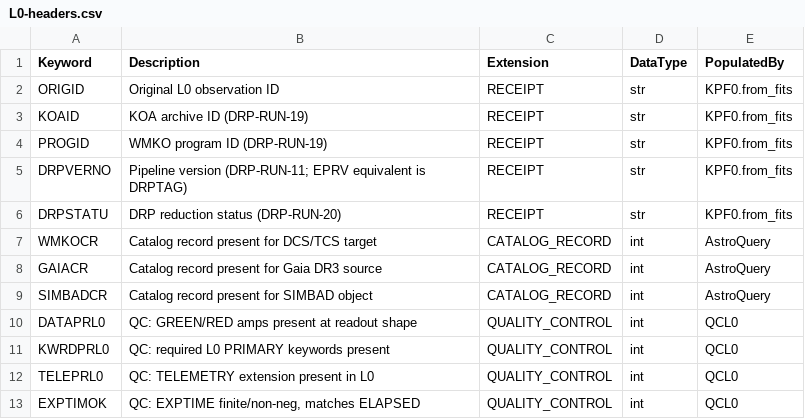
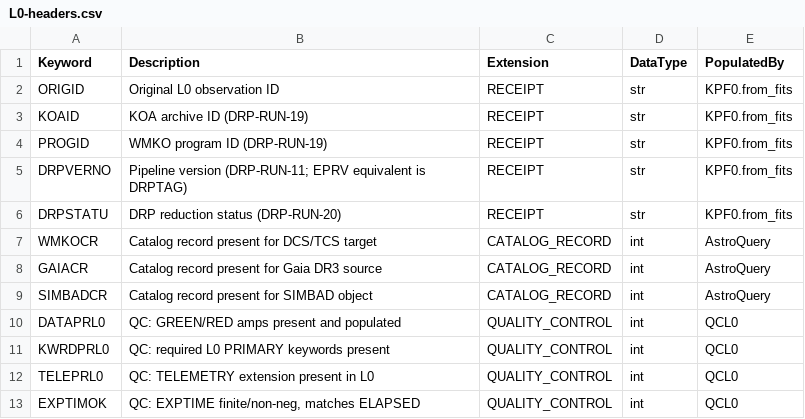
Before and after one commit to Keck-DataReductionPipelines/KPF-Pipeline, a CSV file: kpfpipe/data_models/config/L0-headers.csv, drawn as a sheet; only a part is shown.

Commit message:
edited keyword descriptions for DATAPRL{n}

```diff
--- a/kpfpipe/data_models/config/L0-headers.csv
+++ b/kpfpipe/data_models/config/L0-headers.csv
@@ -9,3 +9,3 @@ GAIACR,Catalog record present for Gaia DR3 source,CATALOG_RECORD,int,AstroQuery
 SIMBADCR,Catalog record present for SIMBAD object,CATALOG_RECORD,int,AstroQuery
-DATAPRL0,QC: GREEN/RED amps present at readout shape,QUALITY_CONTROL,int,QCL0
+DATAPRL0,QC: GREEN/RED amps present and populated,QUALITY_CONTROL,int,QCL0
 KWRDPRL0,QC: required L0 PRIMARY keywords present,QUALITY_CONTROL,int,QCL0
```
Also changed, not shown: kpfpipe/data_models/config/L1-headers.csv, kpfpipe/data_models/config/L2-headers.csv.
